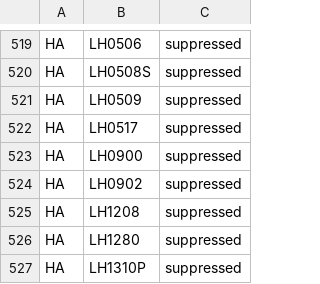
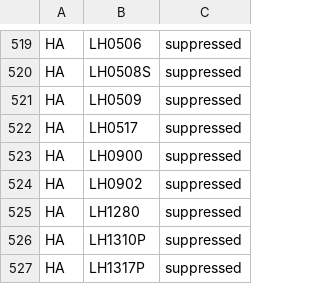
Before and after one commit to hbz/lookup-tables, a TSV file: data/almaSuppressedLocations/UBD.tsv, drawn as a sheet; only a part is shown, gaps mark what is left out; the shorter side is filled out with more unchanged rows.

```diff
--- a/data/almaSuppressedLocations/UBD.tsv
+++ b/data/almaSuppressedLocations/UBD.tsv
@@ -524,3 +524,2 @@ HA	LH0900	suppressed
 HA	LH0902	suppressed
-HA	LH1208	suppressed
 HA	LH1280	suppressed
```
Also changed, not shown: data/almaSuppressedLocations/generated/generatedAlmaSuppressedLocations.tsv.
